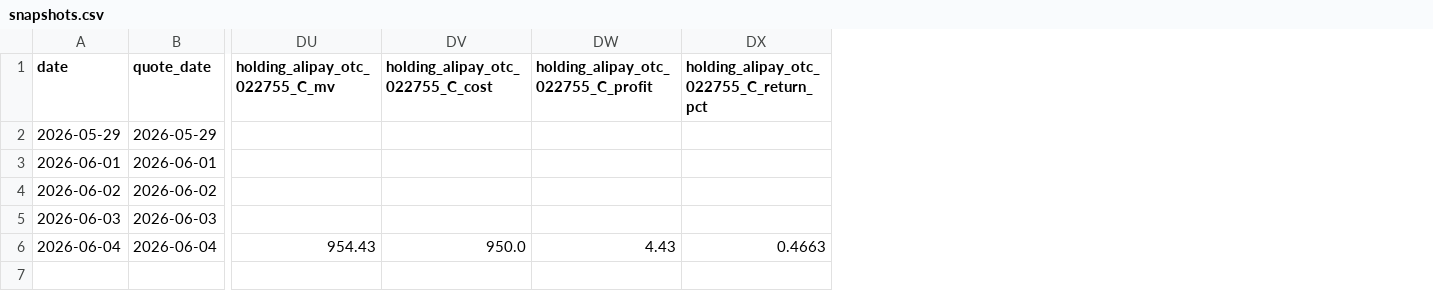
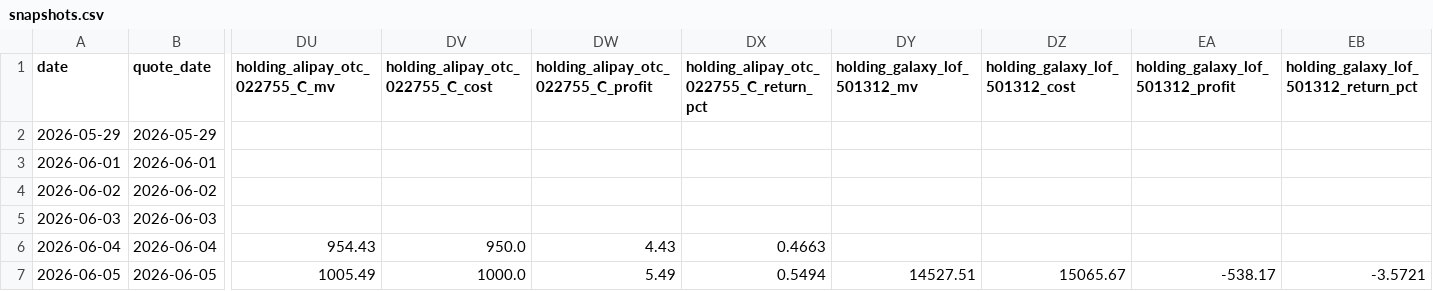
Before and after one commit to lwy13124975937-png/stock-dashboard, a CSV file: history/snapshots.csv, drawn as a sheet; only a part is shown, gaps mark what is left out; rows hold the shown columns only; the diff names each change by its address in the sheet, - before the commit and + after, or states it on an @@ line.

```diff
--- a/history/snapshots.csv
+++ b/history/snapshots.csv
+column DY (holding_galaxy_lof_501312_mv), empty
+column DZ (holding_galaxy_lof_501312_cost), empty
+column EA (holding_galaxy_lof_501312_profit), empty
+column EB, row 1: holding_galaxy_lof_501312_return_pct
+row 7: 2026-06-05 | 2026-06-05 | 1005.49 | 1000.0 | 5.49 | 0.5494 | 14527.51 | 15065.67 | -538.17 | -3.5721
```
Also changed, not shown: 1 other file.
